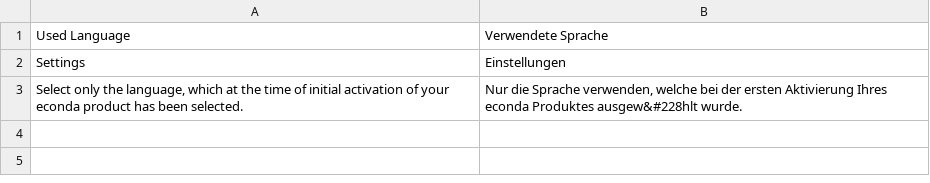
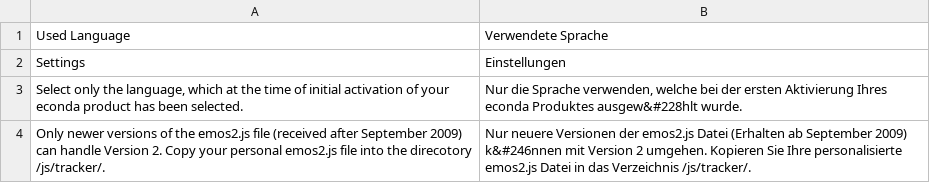
Before and after one commit to OpenMageModuleFostering/mage_econda, a CSV file: app/locale/de_AT/Mage_Econda.csv, drawn as a sheet; the diff names each change by its address in the sheet, - before the commit and + after, or states it on an @@ line.

Commit message:
import connect version 1.1.0

```diff
--- a/app/locale/de_AT/Mage_Econda.csv
+++ b/app/locale/de_AT/Mage_Econda.csv
+row 4: Only newer versions of the emos2.js file (received after September 2009) can handle Version 2. Copy your personal emos2.js file into the direcotory /js/tracker/. | Nur neuere Versionen der emos2.js Datei (Erhalten ab September 2009) k&#246nnen mit Version 2 umgehen. Kopieren Sie Ihre personalisierte emos2.js Datei in das Verzeichnis /js/tracker/.
```
Also changed, not shown: app/locale/de_CH/Mage_Econda.csv, app/locale/de_DE/Mage_Econda.csv, 10 other files.
